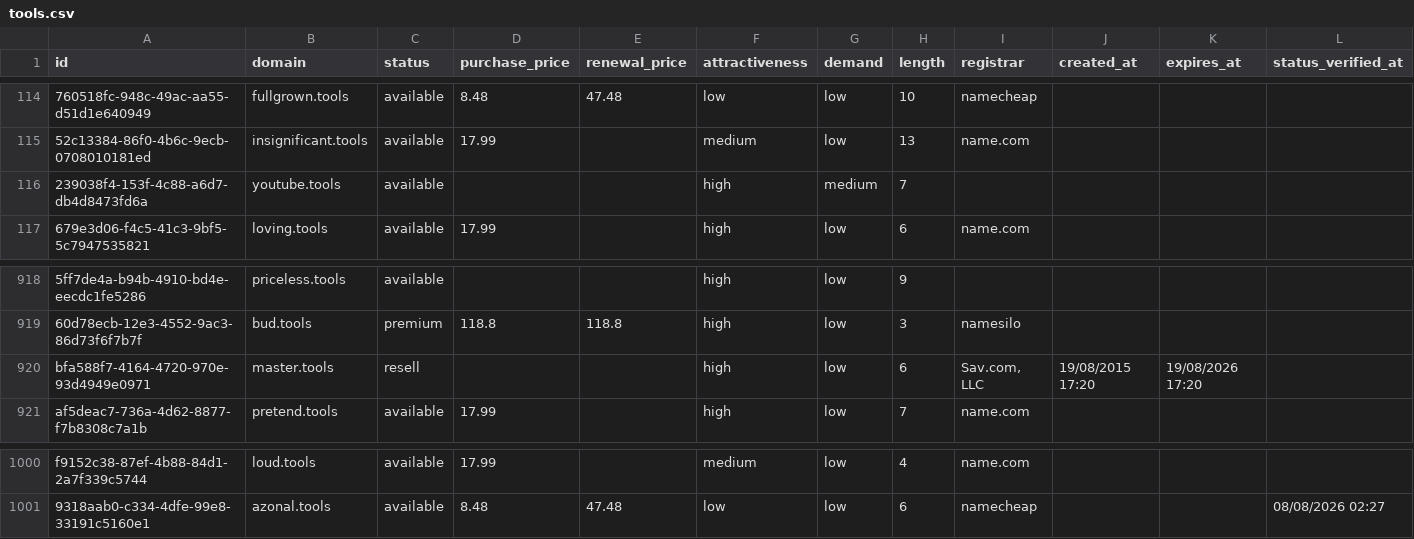
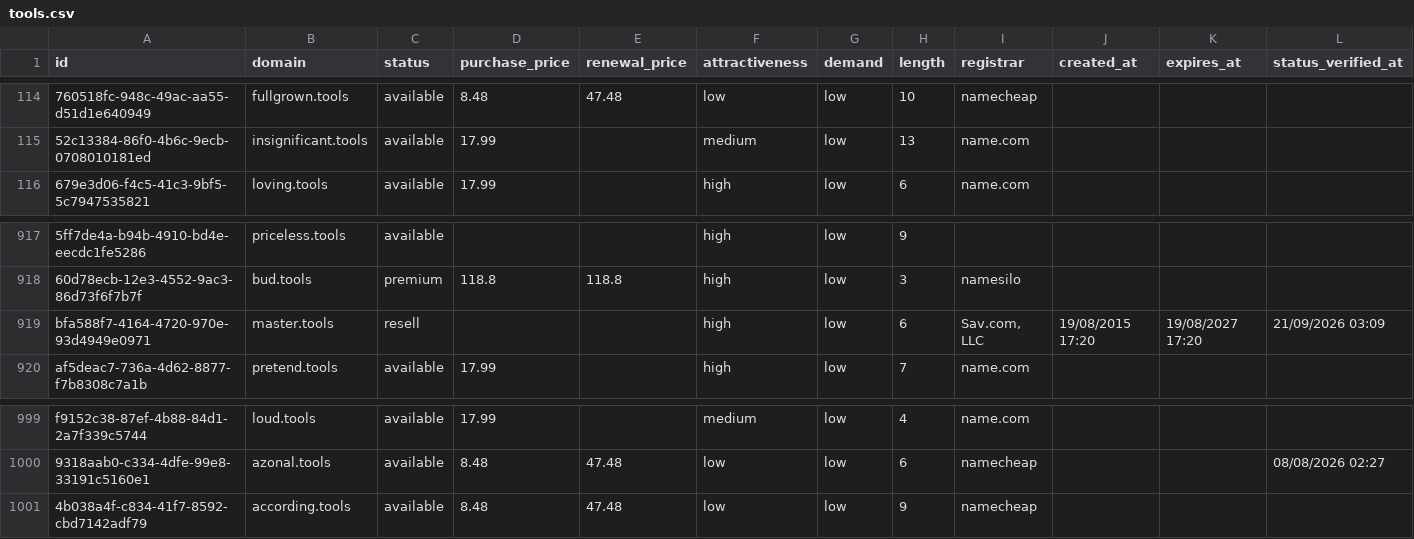
Before and after one commit to UniqueDomains/tools-oneword-domains, a CSV file: tools.csv, drawn as a sheet; only a part is shown, gaps mark what is left out; removed rows and columns are numbered as before the commit, all else as after; the diff names each change by its address in the sheet, - before the commit and + after, or states it on an @@ line.

Commit message:
Domains update

```diff
--- a/tools.csv
+++ b/tools.csv
-row 116: 239038f4-153f-4c88-a6d7-db4d8473fd6a | youtube.tools | available |  |  | high | medium | 7
-K919 (expires_at): 19/08/2026 17:20
+K919 (expires_at): 19/08/2027 17:20
-L919 (status_verified_at): (empty)
+L919 (status_verified_at): 21/09/2026 03:09
+row 1001: 4b038a4f-c834-41f7-8592-cbd7142adf79 | according.tools | available | 8.48 | 47.48 | low | low | 9 | namecheap
```
Also changed, not shown: 4 other files.
